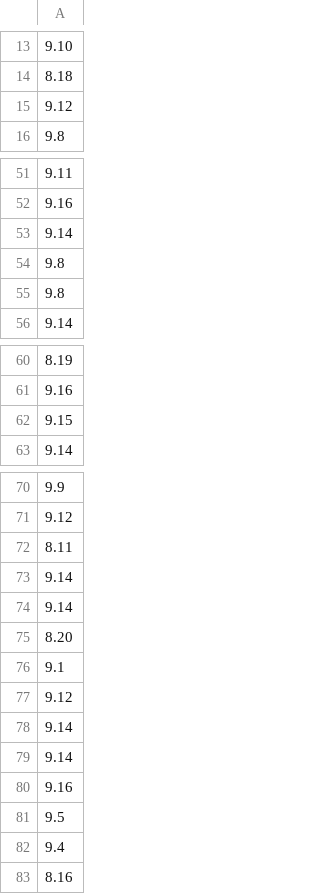
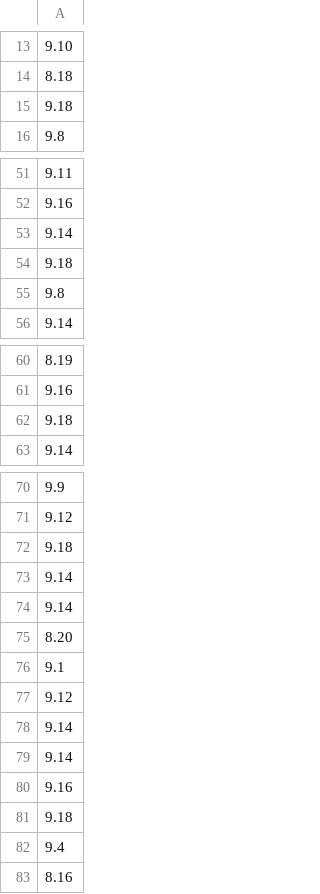
Before and after one commit to jlehnersd/league_of_pick_rates, a CSV file: data/last_patch.csv, drawn as a sheet; only a part is shown, gaps mark what is left out; the diff covers the shown part only.

```diff
--- a/data/last_patch.csv
+++ b/data/last_patch.csv
@@ -14,3 +14,3 @@
 8.18
-9.12
+9.18
 9.8
@@ -53,3 +53,3 @@
 9.14
-9.8
+9.18
 9.8
@@ -61,3 +61,3 @@
 9.16
-9.15
+9.18
 9.14
@@ -71,3 +71,3 @@
 9.12
-8.11
+9.18
 9.14
@@ -80,3 +80,3 @@
 9.16
-9.5
+9.18
 9.4
```
Also changed, not shown: 1 added row, 1 removed row and 11 edited cells elsewhere in this file, 50 other files.
